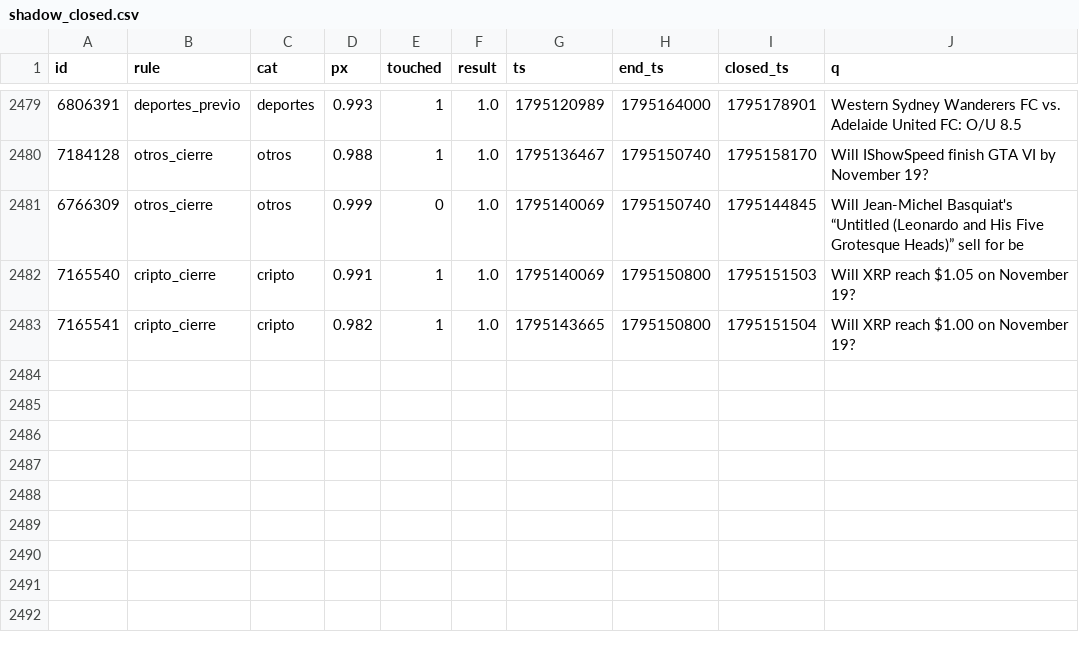
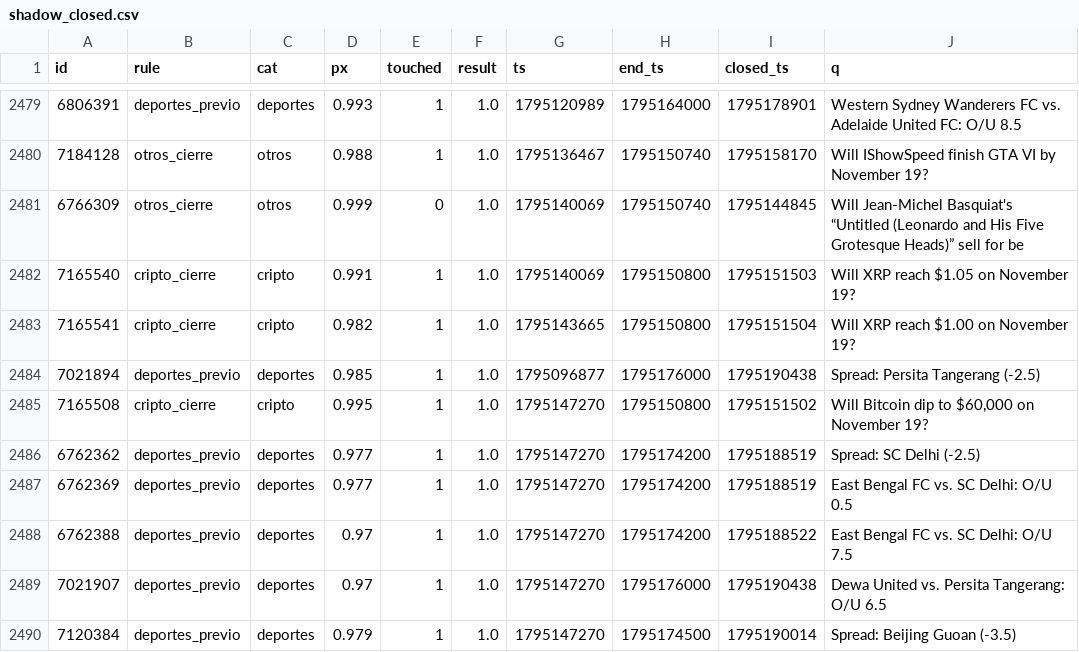
Before and after one commit to changelcerdajr-svg/changelpina, a CSV file: sweeper/data/paper/shadow_closed.csv, drawn as a sheet; only a part is shown, gaps mark what is left out.

```diff
--- a/sweeper/data/paper/shadow_closed.csv
+++ b/sweeper/data/paper/shadow_closed.csv
@@ -2483 +2483,8 @@ id,rule,cat,px,touched,result,ts,end_ts,closed_ts,q
 7165541,cripto_cierre,cripto,0.982,1,1.0,1795143665,1795150800,1795151504,Will XRP reach $1.00 on November 19?
+7021894,deportes_previo,deportes,0.985,1,1.0,1795096877,1795176000,1795190438,Spread: Persita Tangerang (-2.5)
+7165508,cripto_cierre,cripto,0.995,1,1.0,1795147270,1795150800,1795151502,"Will Bitcoin dip to $60,000 on November 19?"
+6762362,deportes_previo,deportes,0.977,1,1.0,1795147270,1795174200,1795188519,Spread: SC Delhi (-2.5)
+6762369,deportes_previo,deportes,0.977,1,1.0,1795147270,1795174200,1795188519,East Bengal FC vs. SC Delhi: O/U 0.5
+6762388,deportes_previo,deportes,0.97,1,1.0,1795147270,1795174200,1795188522,East Bengal FC vs. SC Delhi: O/U 7.5
+7021907,deportes_previo,deportes,0.97,1,1.0,1795147270,1795176000,1795190438,Dewa United vs. Persita Tangerang: O/U 6.5
+7120384,deportes_previo,deportes,0.979,1,1.0,1795147270,1795174500,1795190014,Spread: Beijing Guoan (-3.5)
```
Also changed, not shown: 8 other files.
